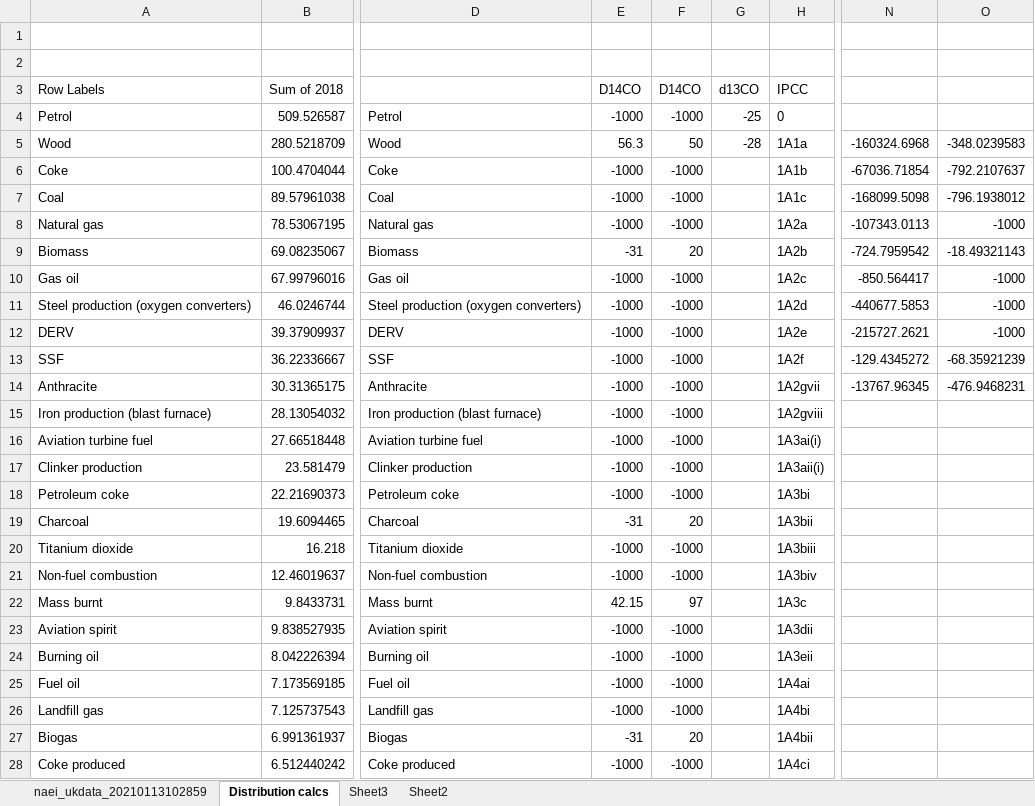
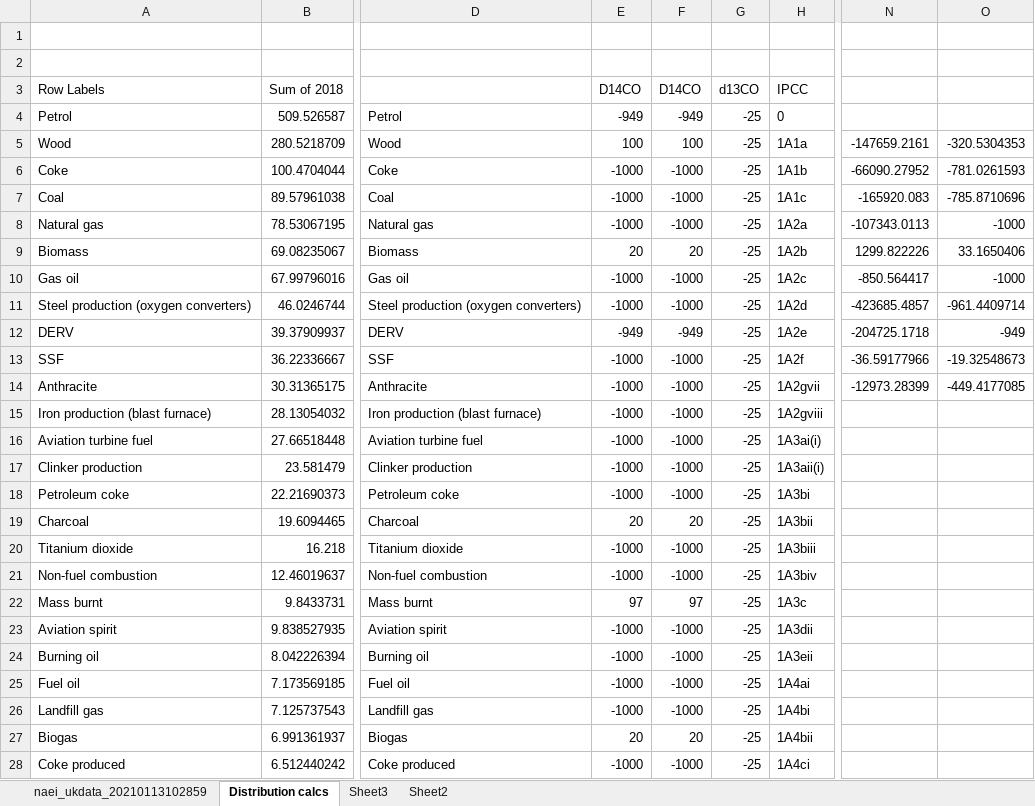
Before and after one commit to blythliam/NAEI, an Excel workbook: Distribution calcs.xlsx, sheet Distribution calcs, drawn as a sheet; only a part is shown, gaps mark what is left out; values as stored, in another font and other column widths than the file's, no borders; the diff covers the shown part only; the diff names each change by its address in the sheet, - before the commit and + after, or states it on an @@ line.

```diff
--- a/Distribution calcs.xlsx (sheet Distribution calcs)
+++ b/Distribution calcs.xlsx (sheet Distribution calcs)
-E4 (D14CO): -1000
+E4 (D14CO): -949
-F4 (D14CO): -1000
+F4 (D14CO): -949
-E5 (D14CO): 56.3
+E5 (D14CO): 100
-F5 (D14CO): 50
+F5 (D14CO): 100
-G5 (d13CO): -28
+G5 (d13CO): -25
-N5: -160324.6968
+N5: -147659.2161
-O5: -348.0239583
+O5: -320.5304353
-G6:G28 (d13CO): (empty)
+G6:G28 (d13CO): -25
-N6: -67036.71854
+N6: -66090.27952
-O6: -792.2107637
+O6: -781.0261593
-N7: -168099.5098
+N7: -165920.083
-O7: -796.1938012
+O7: -785.8710696
-E9 (D14CO): -31
+E9 (D14CO): 20
-N9: -724.7959542
+N9: 1299.822226
-O9: -18.49321143
+O9: 33.1650406
-N11: -440677.5853
+N11: -423685.4857
-O11: -1000
+O11: -961.4409714
-E12 (D14CO): -1000
+E12 (D14CO): -949
-F12 (D14CO): -1000
+F12 (D14CO): -949
-N12: -215727.2621
+N12: -204725.1718
-O12: -1000
+O12: -949
-N13: -129.4345272
+N13: -36.59177966
-O13: -68.35921239
+O13: -19.32548673
-N14: -13767.96345
+N14: -12973.28399
-O14: -476.9468231
+O14: -449.4177085
-E19 (D14CO): -31
+E19 (D14CO): 20
-E22 (D14CO): 42.15
+E22 (D14CO): 97
-E27 (D14CO): -31
+E27 (D14CO): 20
```
Also changed, not shown: 56 edited cells elsewhere in this sheet, sheet naei_ukdata_20210113102859, sheet Sheet3, sheet Sheet2, 20 other files.
